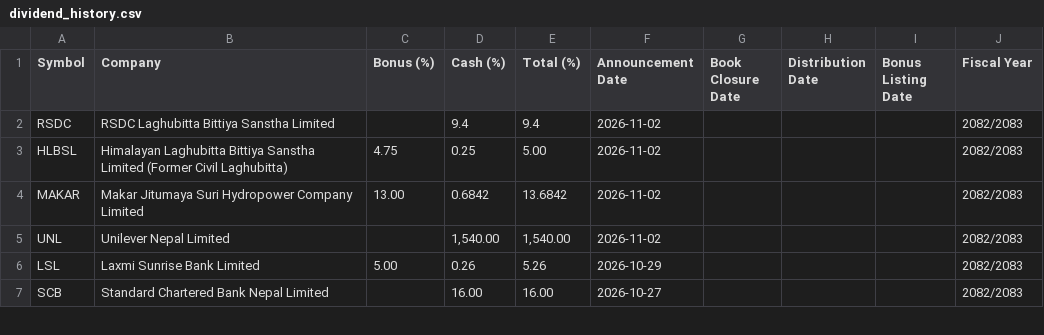
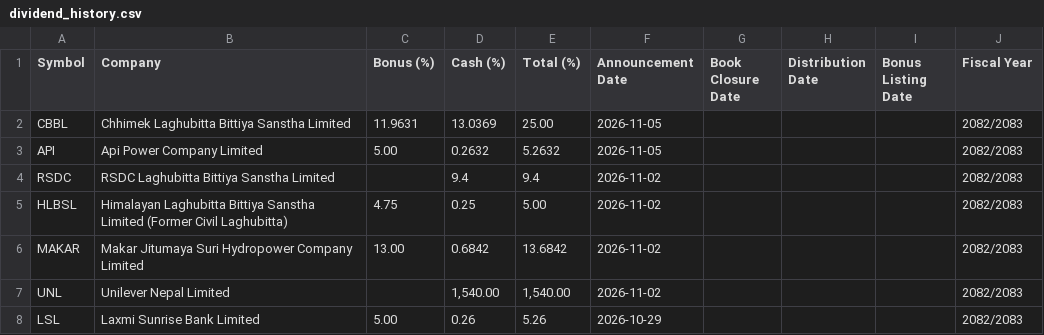
Before and after one commit to bikakhilesh/dividend-history, a CSV file: dividend_history.csv, drawn as a sheet; only a part is shown; the shorter side is filled out with more unchanged rows; the diff names each change by its address in the sheet, - before the commit and + after, or states it on an @@ line.

```diff
--- a/dividend_history.csv
+++ b/dividend_history.csv
+row 2: CBBL | Chhimek Laghubitta Bittiya Sanstha Limited | 11.9631 | 13.0369 | 25.00 | 2026-11-05 |  |  |  | 2082/2083
+row 3: API | Api Power Company Limited | 5.00 | 0.2632 | 5.2632 | 2026-11-05 |  |  |  | 2082/2083
```
